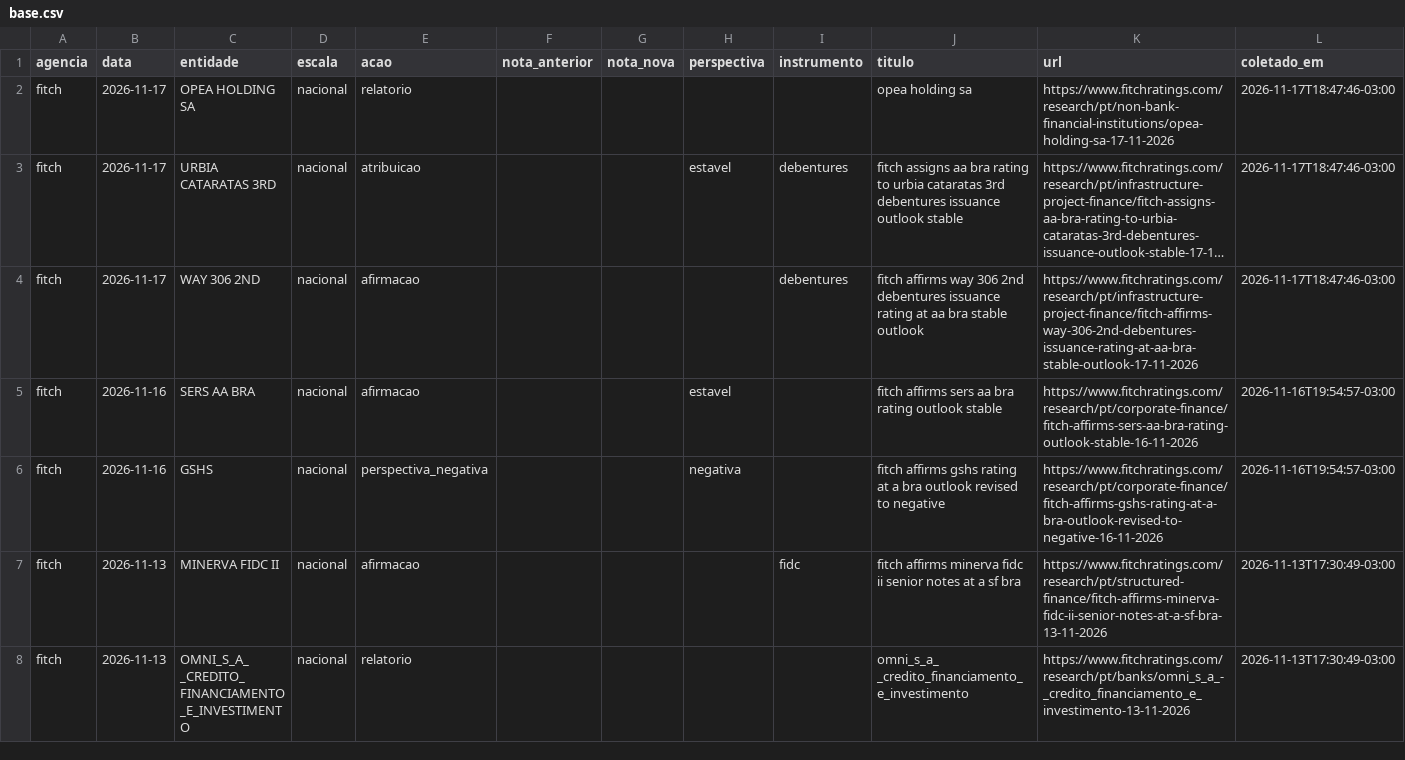
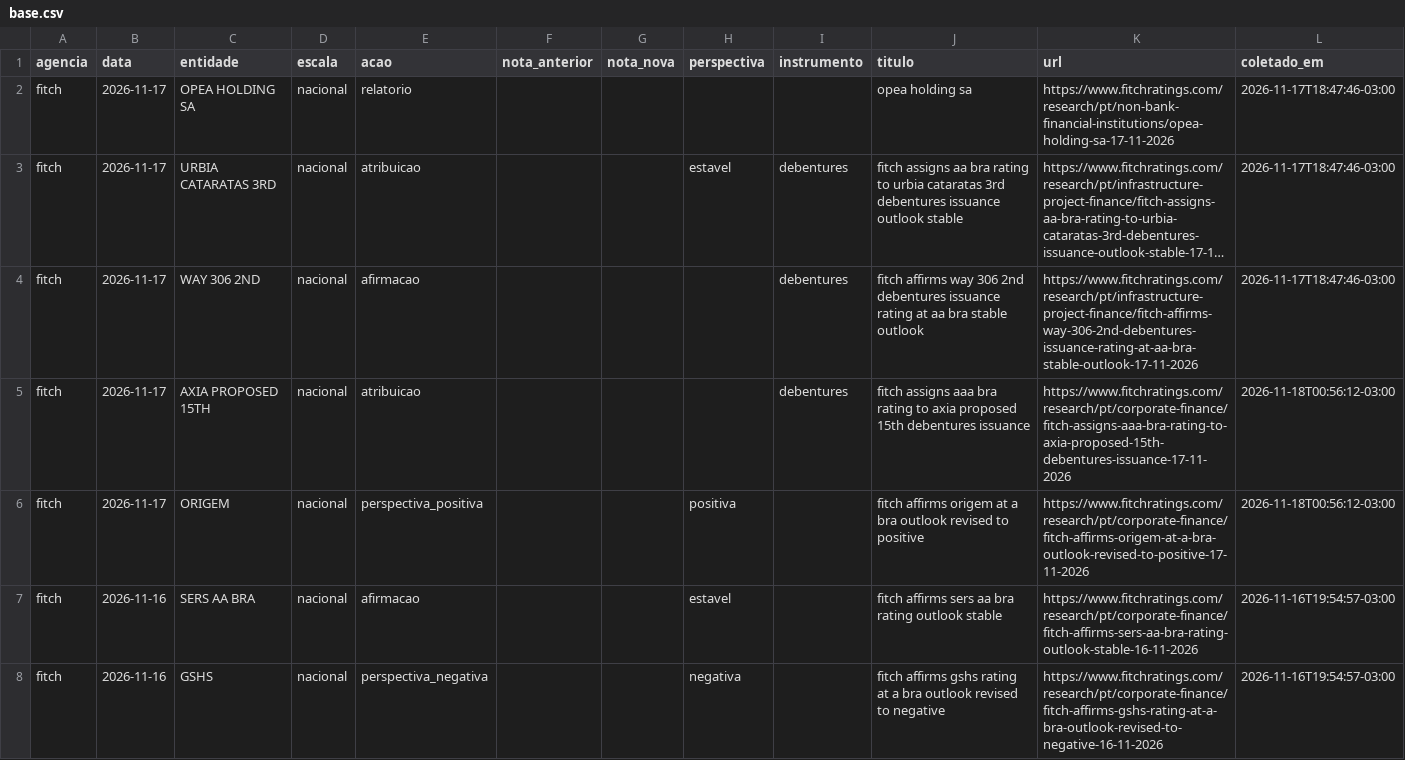
Before and after one commit to rodoso-mcamargo/originacao, a CSV file: dados/ratings_agencias/base.csv, drawn as a sheet; only a part is shown; the shorter side is filled out with more unchanged rows; long unchanged cells end in …; the diff names each change by its address in the sheet, - before the commit and + after, or states it on an @@ line.

```diff
--- a/dados/ratings_agencias/base.csv
+++ b/dados/ratings_agencias/base.csv
+row 5: fitch | 2026-11-17 | AXIA PROPOSED 15TH | nacional | atribuicao |  |  |  | debentures | fitch assigns aaa bra rating to axia proposed 15th debentures issuance | https://www.fitchratings.com/research/pt/corporate-finance/fitch-assigns-aaa-bra-rating-to-axia-proposed-15th-debentures-issuance-17-11-2026 | 2026-11-18T00:56:12-03:00
+row 6: fitch | 2026-11-17 | ORIGEM | nacional | perspectiva_positiva |  |  | positiva |  | fitch affirms origem at a bra outlook revised to positive | https://www.fitchratings.com/research/pt/corporate-finance/fitch-affirms-origem-at-a-bra-outlook-revised-to-positive-17-11-2026 | 2026-11-18T00:56:12-03:00
```
Also changed, not shown: dados/ratings_agencias/universo.csv, 2 other files.
